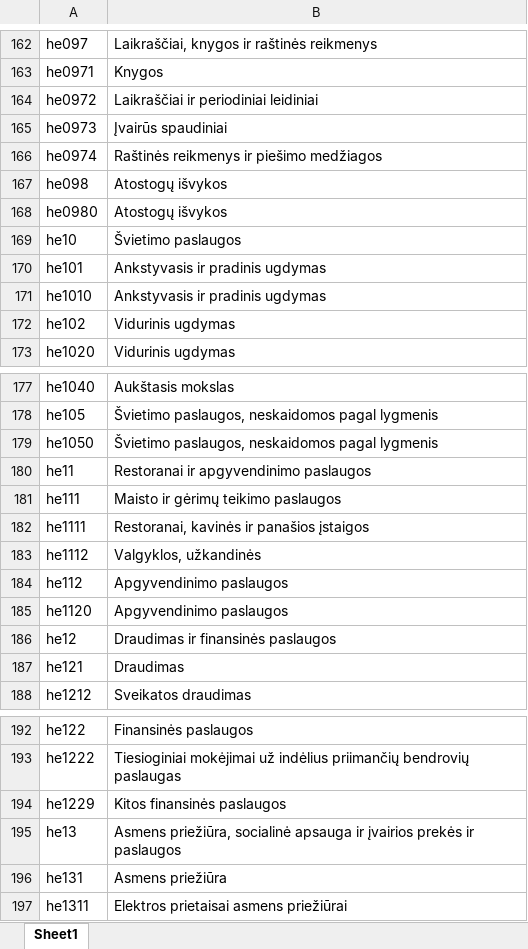
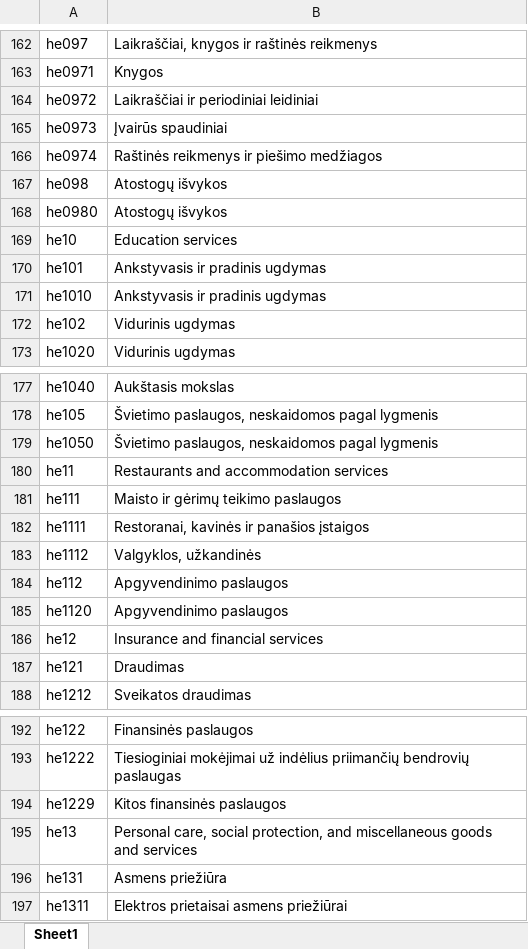
Before and after one commit to indrebl/data_mining, an Excel workbook: Data/Consumption_expenditures_expl.xlsx, sheet Sheet1, drawn as a sheet; only a part is shown, gaps mark what is left out; values as stored, in another font and other column widths than the file's, no borders; the diff covers the shown part only; the diff names each change by its address in the sheet, - before the commit and + after, or states it on an @@ line.

```diff
--- a/Data/Consumption_expenditures_expl.xlsx (sheet Sheet1)
+++ b/Data/Consumption_expenditures_expl.xlsx (sheet Sheet1)
-B169: Švietimo paslaugos
+B169: Education services
-B180: Restoranai ir apgyvendinimo paslaugos
+B180: Restaurants and accommodation services
-B186: Draudimas ir finansinės paslaugos
+B186: Insurance and financial services
-B195: Asmens priežiūra, socialinė apsauga ir įvairios prekės ir paslaugos
+B195: Personal care, social protection, and miscellaneous goods and services
```
Also changed, not shown: 11 edited cells elsewhere in this sheet, Data/Individual_data_expl.xlsx.
